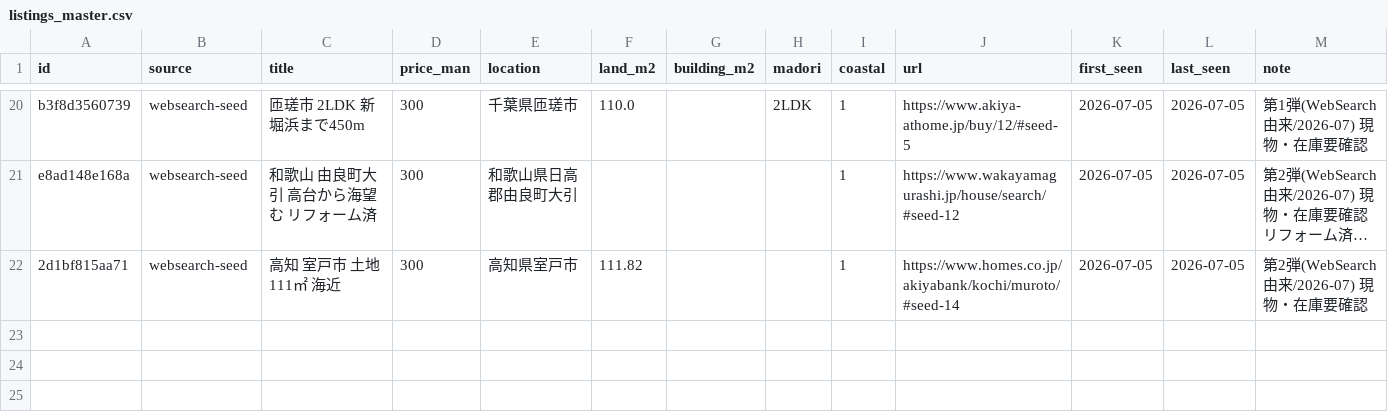
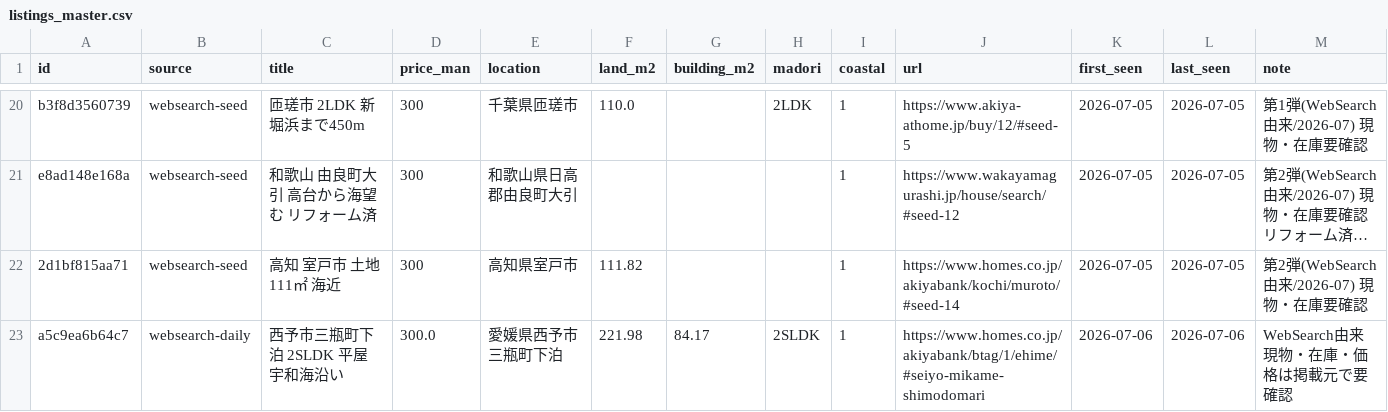
Before and after one commit to takasesomatenen/MOVING, a CSV file: data/listings_master.csv, drawn as a sheet; only a part is shown, gaps mark what is left out; long unchanged cells end in …; the diff names each change by its address in the sheet, - before the commit and + after, or states it on an @@ line.

```diff
--- a/data/listings_master.csv
+++ b/data/listings_master.csv
+row 23: a5c9ea6b64c7 | websearch-daily | 西予市三瓶町下泊 2SLDK 平屋 宇和海沿い | 300.0 | 愛媛県西予市三瓶町下泊 | 221.98 | 84.17 | 2SLDK | 1 | https://www.homes.co.jp/akiyabank/btag/1/ehime/#seiyo-mikame-shimodomari | 2026-07-06 | 2026-07-06 | WebSearch由来 現物・在庫・価格は掲載元で要確認
```
Also changed, not shown: 1 other file.
